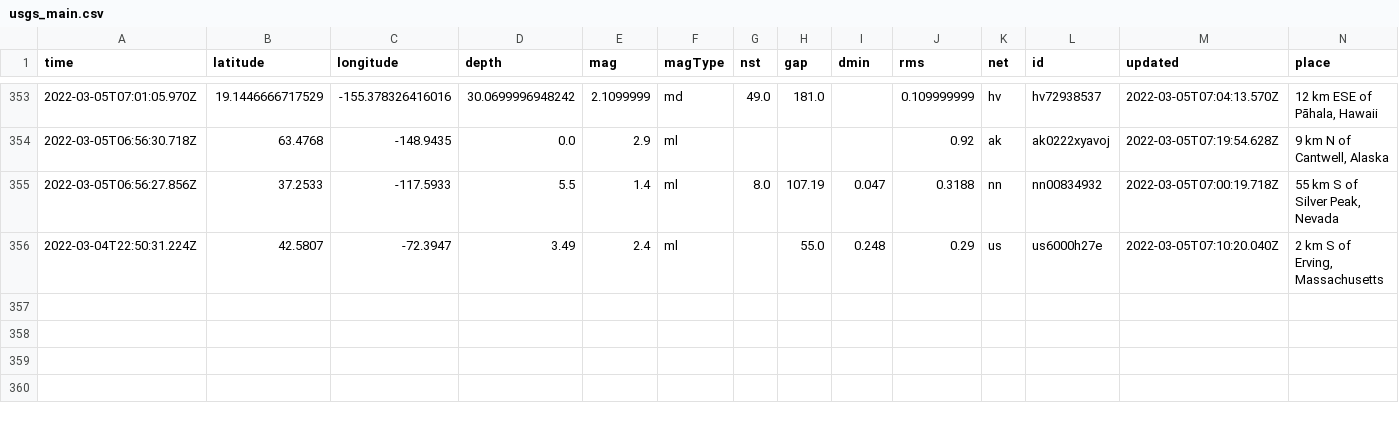
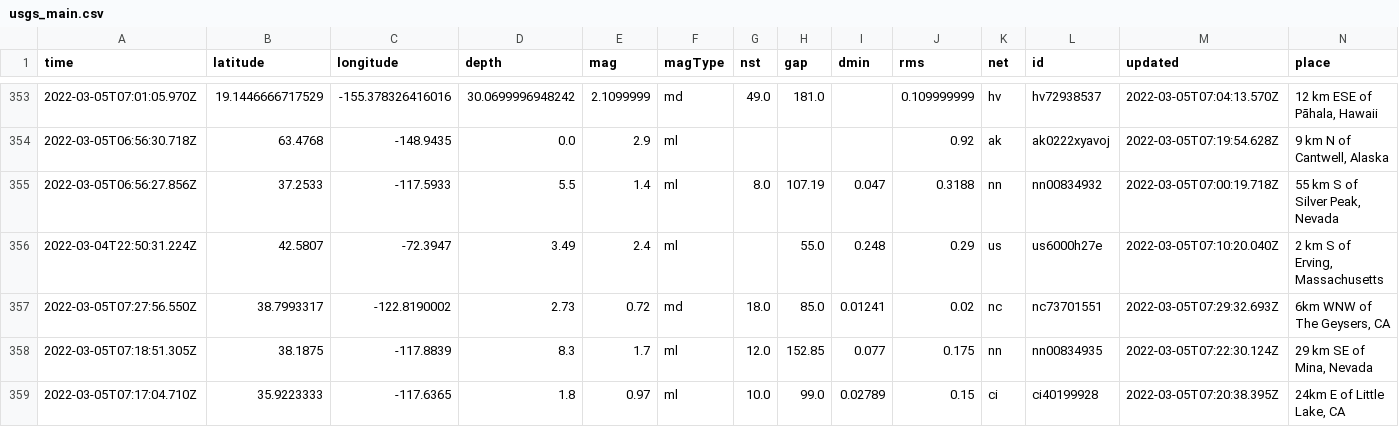
Before and after one commit to sahanasjay/nicar-22-git-actions, a CSV file: usgs_main.csv, drawn as a sheet; only a part is shown, gaps mark what is left out; rows hold the shown columns only; the diff names each change by its address in the sheet, - before the commit and + after, or states it on an @@ line.

```diff
--- a/usgs_main.csv
+++ b/usgs_main.csv
+row 357: 2022-03-05T07:27:56.550Z | 38.7993317 | -122.8190002 | 2.73 | 0.72 | md | 18.0 | 85.0 | 0.01241 | 0.02 | nc | nc73701551 | 2022-03-05T07:29:32.693Z | 6km WNW of The Geysers, CA
+row 358: 2022-03-05T07:18:51.305Z | 38.1875 | -117.8839 | 8.3 | 1.7 | ml | 12.0 | 152.85 | 0.077 | 0.175 | nn | nn00834935 | 2022-03-05T07:22:30.124Z | 29 km SE of Mina, Nevada
+row 359: 2022-03-05T07:17:04.710Z | 35.9223333 | -117.6365 | 1.8 | 0.97 | ml | 10.0 | 99.0 | 0.02789 | 0.15 | ci | ci40199928 | 2022-03-05T07:20:38.395Z | 24km E of Little Lake, CA
```
